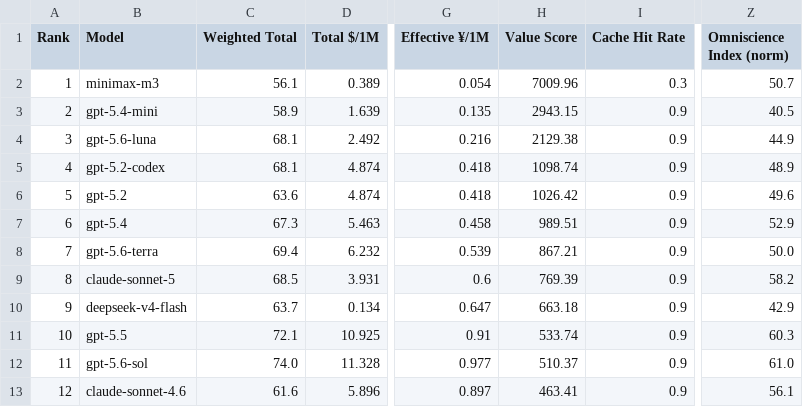
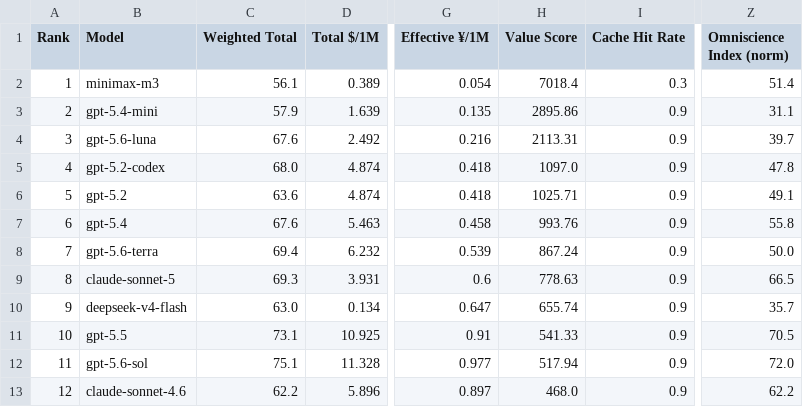
Before and after one commit to AVA-2568/AA-AI-Benchmark, a CSV file: results/value_scored.csv, drawn as a sheet; only a part is shown, gaps mark what is left out; the diff covers the shown part only; the diff names each change by its address in the sheet, - before the commit and + after, or states it on an @@ line.

```diff
--- a/results/value_scored.csv
+++ b/results/value_scored.csv
-H2 (Value Score): 7009.96
+H2 (Value Score): 7018.4
-Z2 (Omniscience Index (norm)): 50.7
+Z2 (Omniscience Index (norm)): 51.4
-C3 (Weighted Total): 58.9
+C3 (Weighted Total): 57.9
-H3 (Value Score): 2943.15
+H3 (Value Score): 2895.86
-Z3 (Omniscience Index (norm)): 40.5
+Z3 (Omniscience Index (norm)): 31.1
-C4 (Weighted Total): 68.1
+C4 (Weighted Total): 67.6
-H4 (Value Score): 2129.38
+H4 (Value Score): 2113.31
-Z4 (Omniscience Index (norm)): 44.9
+Z4 (Omniscience Index (norm)): 39.7
-C5 (Weighted Total): 68.1
+C5 (Weighted Total): 68.0
-H5 (Value Score): 1098.74
+H5 (Value Score): 1097.0
-Z5 (Omniscience Index (norm)): 48.9
+Z5 (Omniscience Index (norm)): 47.8
-H6 (Value Score): 1026.42
+H6 (Value Score): 1025.71
-Z6 (Omniscience Index (norm)): 49.6
+Z6 (Omniscience Index (norm)): 49.1
-C7 (Weighted Total): 67.3
+C7 (Weighted Total): 67.6
-H7 (Value Score): 989.51
+H7 (Value Score): 993.76
-Z7 (Omniscience Index (norm)): 52.9
+Z7 (Omniscience Index (norm)): 55.8
-H8 (Value Score): 867.21
+H8 (Value Score): 867.24
-C9 (Weighted Total): 68.5
+C9 (Weighted Total): 69.3
-H9 (Value Score): 769.39
+H9 (Value Score): 778.63
-Z9 (Omniscience Index (norm)): 58.2
+Z9 (Omniscience Index (norm)): 66.5
-C10 (Weighted Total): 63.7
+C10 (Weighted Total): 63.0
-H10 (Value Score): 663.18
+H10 (Value Score): 655.74
-Z10 (Omniscience Index (norm)): 42.9
+Z10 (Omniscience Index (norm)): 35.7
-C11 (Weighted Total): 72.1
+C11 (Weighted Total): 73.1
-H11 (Value Score): 533.74
+H11 (Value Score): 541.33
-Z11 (Omniscience Index (norm)): 60.3
+Z11 (Omniscience Index (norm)): 70.5
-C12 (Weighted Total): 74.0
+C12 (Weighted Total): 75.1
-H12 (Value Score): 510.37
+H12 (Value Score): 517.94
-Z12 (Omniscience Index (norm)): 61.0
+Z12 (Omniscience Index (norm)): 72.0
-C13 (Weighted Total): 61.6
+C13 (Weighted Total): 62.2
-H13 (Value Score): 463.41
+H13 (Value Score): 468.0
-Z13 (Omniscience Index (norm)): 56.1
+Z13 (Omniscience Index (norm)): 62.2
```
Also changed, not shown: 64 edited cells elsewhere in this file, results/general_scored.csv, results/text_scored.csv, 4 other files.
